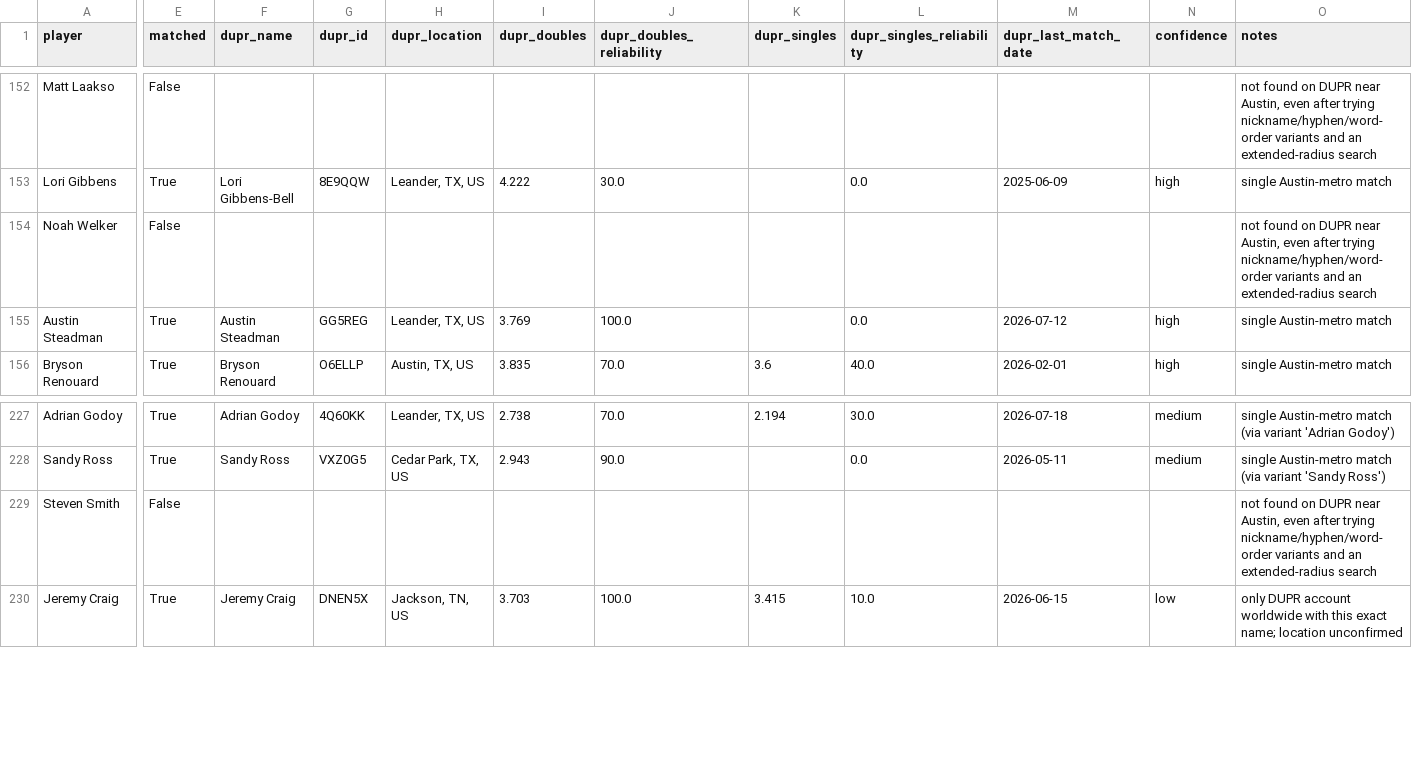
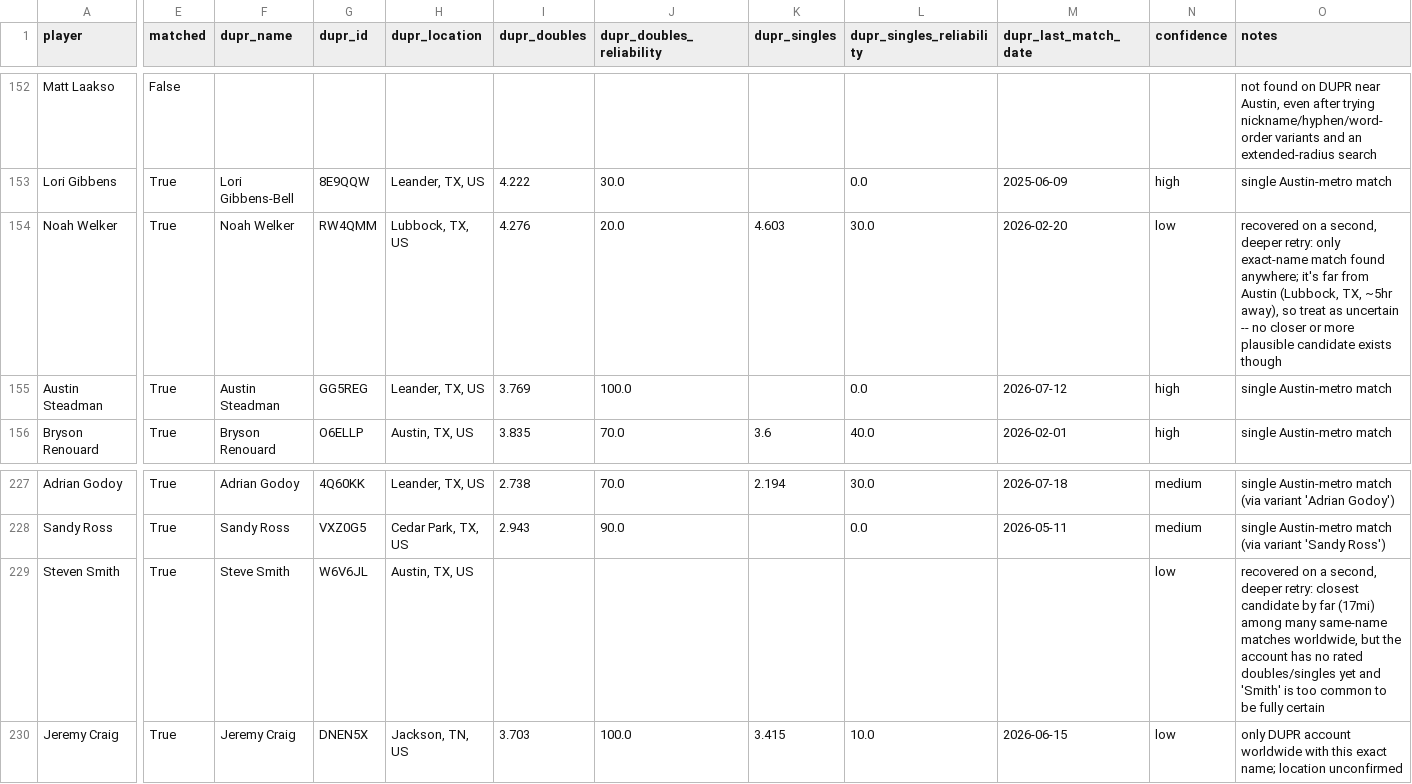
Before and after one commit to ChrisWiles/apex-level-dupr, a CSV file: data/player-level-vs-dupr.csv, drawn as a sheet; only a part is shown, gaps mark what is left out; the diff names each change by its address in the sheet, - before the commit and + after, or states it on an @@ line.

```diff
--- a/data/player-level-vs-dupr.csv
+++ b/data/player-level-vs-dupr.csv
-E154 (matched): False
+E154 (matched): True
-F154 (dupr_name): (empty)
+F154 (dupr_name): Noah Welker
-G154 (dupr_id): (empty)
+G154 (dupr_id): RW4QMM
-H154 (dupr_location): (empty)
+H154 (dupr_location): Lubbock, TX, US
-I154 (dupr_doubles): (empty)
+I154 (dupr_doubles): 4.276
-J154 (dupr_doubles_reliability): (empty)
+J154 (dupr_doubles_reliability): 20.0
-K154 (dupr_singles): (empty)
+K154 (dupr_singles): 4.603
-L154 (dupr_singles_reliability): (empty)
+L154 (dupr_singles_reliability): 30.0
-M154 (dupr_last_match_date): (empty)
+M154 (dupr_last_match_date): 2026-02-20
-N154 (confidence): (empty)
+N154 (confidence): low
-O154 (notes): not found on DUPR near Austin, even after trying nickname/hyphen/word-order variants and an extended-radius search
+O154 (notes): recovered on a second, deeper retry: only exact-name match found anywhere; it's far from Austin (Lubbock, TX, ~5hr away), so treat as uncertain -- no closer or more plausible candidate exists though
-E229 (matched): False
+E229 (matched): True
-F229 (dupr_name): (empty)
+F229 (dupr_name): Steve Smith
-G229 (dupr_id): (empty)
+G229 (dupr_id): W6V6JL
-H229 (dupr_location): (empty)
+H229 (dupr_location): Austin, TX, US
-N229 (confidence): (empty)
+N229 (confidence): low
-O229 (notes): not found on DUPR near Austin, even after trying nickname/hyphen/word-order variants and an extended-radius search
+O229 (notes): recovered on a second, deeper retry: closest candidate by far (17mi) among many same-name matches worldwide, but the account has no rated doubles/singles yet and 'Smith' is too common to be fully certain
```
Also changed, not shown: 1 other file.
